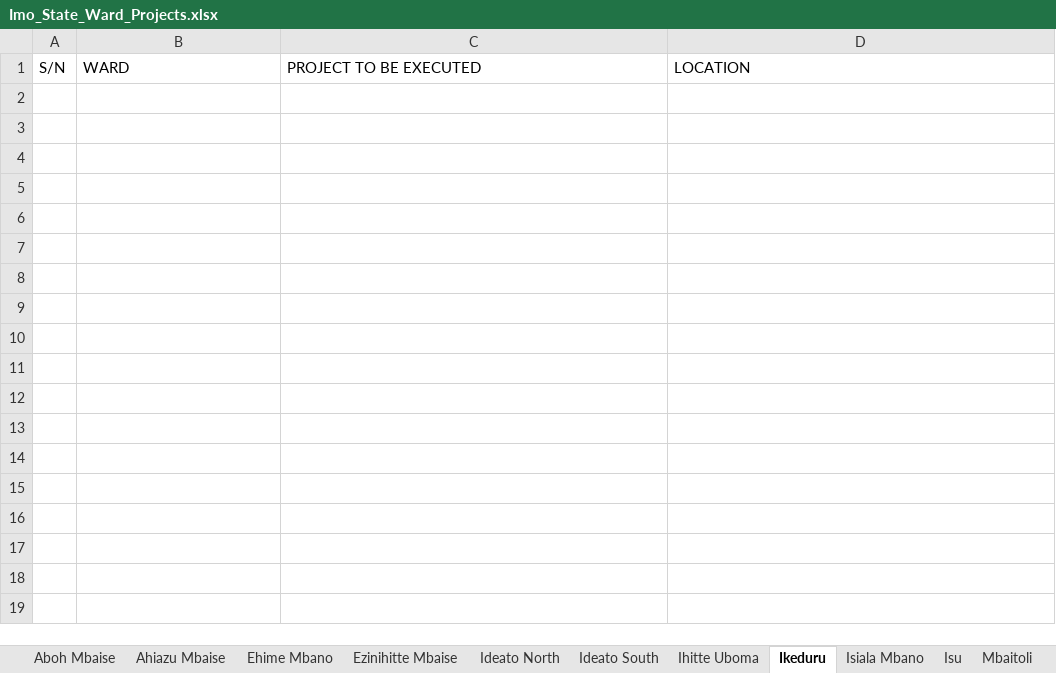
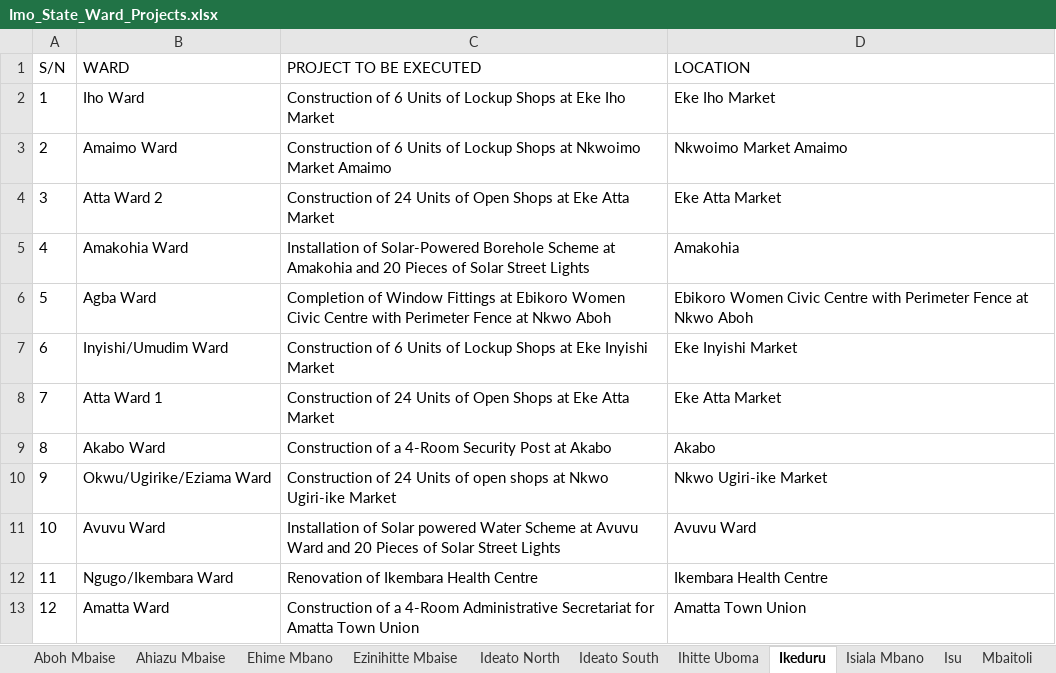
Before and after one commit to Techxie-bc/trial-ai, an Excel workbook: Imo_State_Ward_Projects.xlsx, sheet Ikeduru, drawn as a sheet; values as stored, in another font and other column widths than the file's, no borders; the diff names each change by its address in the sheet, - before the commit and + after, or states it on an @@ line.

```diff
--- a/Imo_State_Ward_Projects.xlsx (sheet Ikeduru)
+++ b/Imo_State_Ward_Projects.xlsx (sheet Ikeduru)
+row 2: 1 | Iho Ward | Construction of 6 Units of Lockup Shops at Eke Iho Market | Eke Iho Market
+row 3: 2 | Amaimo Ward | Construction of 6 Units of Lockup Shops at Nkwoimo Market Amaimo | Nkwoimo Market Amaimo
+row 4: 3 | Atta Ward 2 | Construction of 24 Units of Open Shops at Eke Atta Market | Eke Atta Market
+row 5: 4 | Amakohia Ward | Installation of Solar-Powered Borehole Scheme at Amakohia and 20 Pieces of Solar Street Lights | Amakohia
+row 6: 5 | Agba Ward | Completion of Window Fittings at Ebikoro Women Civic Centre with Perimeter Fence at Nkwo Aboh | Ebikoro Women Civic Centre with Perimeter Fence at Nkwo Aboh
+row 7: 6 | Inyishi/Umudim Ward | Construction of 6 Units of Lockup Shops at Eke Inyishi Market | Eke Inyishi Market
+row 8: 7 | Atta Ward 1 | Construction of 24 Units of Open Shops at Eke Atta Market | Eke Atta Market
+row 9: 8 | Akabo Ward | Construction of a 4-Room Security Post at Akabo | Akabo
+row 10: 9 | Okwu/Ugirike/Eziama Ward | Construction of 24 Units of open shops at Nkwo Ugiri-ike Market | Nkwo Ugiri-ike Market
+row 11: 10 | Avuvu Ward | Installation of Solar powered Water Scheme at Avuvu Ward and 20 Pieces of Solar Street Lights | Avuvu Ward
+row 12: 11 | Ngugo/Ikembara Ward | Renovation of Ikembara Health Centre | Ikembara Health Centre
+row 13: 12 | Amatta Ward | Construction of a 4-Room Administrative Secretariat for Amatta Town Union | Amatta Town Union
```
Also changed, not shown: sheet Ideato North, sheet Ohaji Egbema, sheet Nkwerre, sheet Ideato South, sheet Orlu, sheet Ngor Okpala, 19 more sheets, 34 other files.
